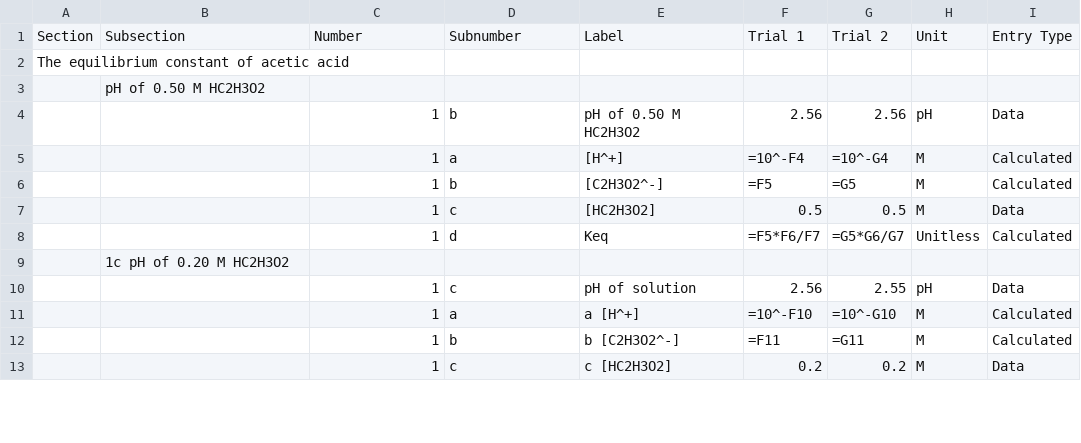
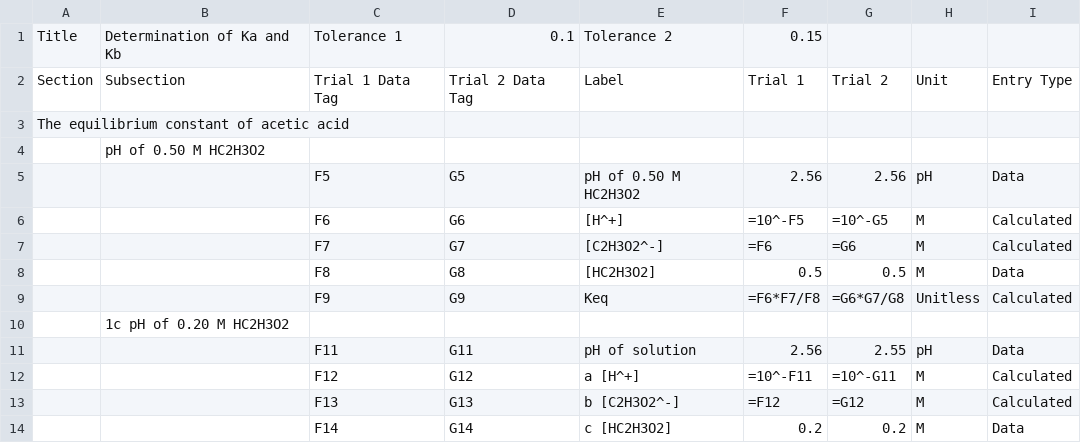
Before and after one commit to Chokichi/kakb-lab-calculator, a CSV file: public/KaKb Key Calculator Formulas.csv, drawn as a sheet; only a part is shown; the diff covers the shown part only.

Commit message:
Add dynamic title and tolerance configuration from CSV
- Updated CSV parser to extract title and tolerance values from first row
- Added title, tolerance1, and tolerance2 parameters to CSV parser return
- Updated types to include toleranceClose and title in CalculatorState
- Modified calculator store to use dynamic tolerance values from CSV
- Updated App.tsx to display dynamic title from CSV
- Updated all checkClose function calls to use dynamic tolerance values
- Copied updated CSV with parameters to public directory

```diff
--- a/public/KaKb Key Calculator Formulas.csv
+++ b/public/KaKb Key Calculator Formulas.csv
@@ -1,13 +1,14 @@
-Section,Subsection,Number,Subnumber,Label,Trial 1,Trial 2,Unit,Entry Type
+Title,Determination of Ka and Kb,Tolerance 1,0.1,Tolerance 2,0.15,,,
+Section,Subsection,Trial 1 Data Tag,Trial 2 Data Tag,Label,Trial 1,Trial 2,Unit,Entry Type
 The equilibrium constant of acetic acid,,,,,,,,
 ,pH of 0.50 M HC2H3O2,,,,,,,
-,,1,b,pH of 0.50 M HC2H3O2,2.56,2.56,pH,Data
-,,1,a,[H^+],=10^-F4,=10^-G4,M,Calculated
-,,1,b,[C2H3O2^-],=F5,=G5,M,Calculated
-,,1,c,[HC2H3O2],0.5,0.5,M,Data
-,,1,d,Keq,=F5*F6/F7,=G5*G6/G7,Unitless,Calculated
+,,F5,G5,pH of 0.50 M HC2H3O2,2.56,2.56,pH,Data
+,,F6,G6,[H^+],=10^-F5,=10^-G5,M,Calculated
+,,F7,G7,[C2H3O2^-],=F6,=G6,M,Calculated
+,,F8,G8,[HC2H3O2],0.5,0.5,M,Data
+,,F9,G9,Keq,=F6*F7/F8,=G6*G7/G8,Unitless,Calculated
 ,1c pH of 0.20 M HC2H3O2,,,,,,,
-,,1,c,pH of solution,2.56,2.55,pH,Data
-,,1,a,a [H^+],=10^-F10,=10^-G10,M,Calculated
-,,1,b,b [C2H3O2^-],=F11,=G11,M,Calculated
-,,1,c,c [HC2H3O2],0.2,0.2,M,Data
+,,F11,G11,pH of solution,2.56,2.55,pH,Data
+,,F12,G12,a [H^+],=10^-F11,=10^-G11,M,Calculated
+,,F13,G13,b [C2H3O2^-],=F12,=G12,M,Calculated
+,,F14,G14,c [HC2H3O2],0.2,0.2,M,Data
```
Also changed, not shown: 3 added rows, 3 removed rows and 103 edited cells elsewhere in this file, Excel Logic/KaKb Key Calculator Formulas.csv, 6 other files.
